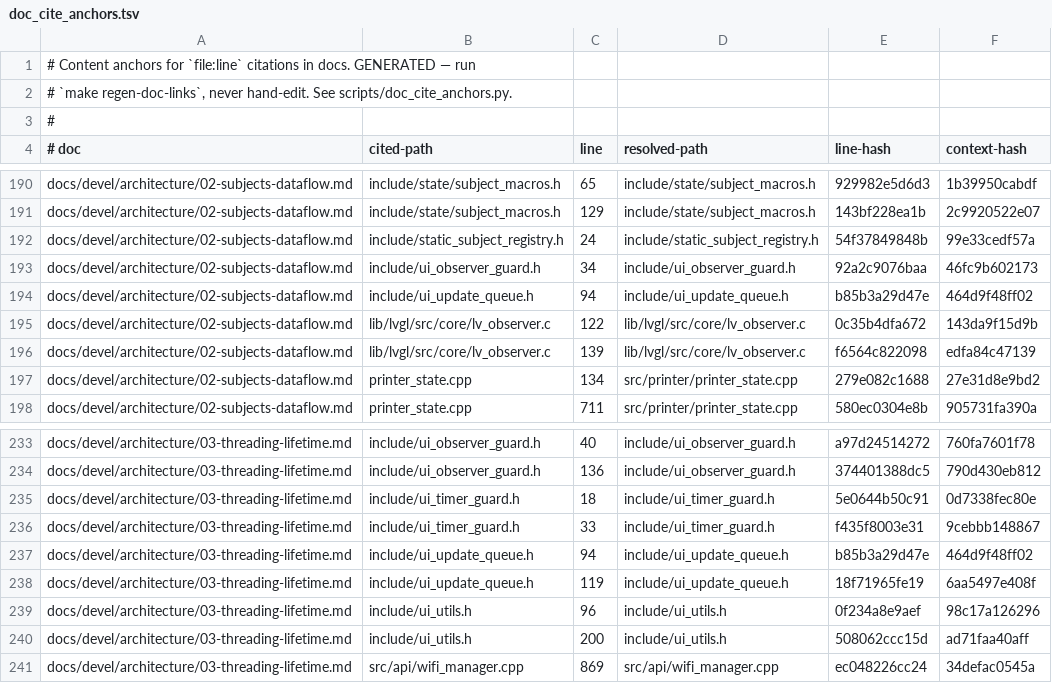
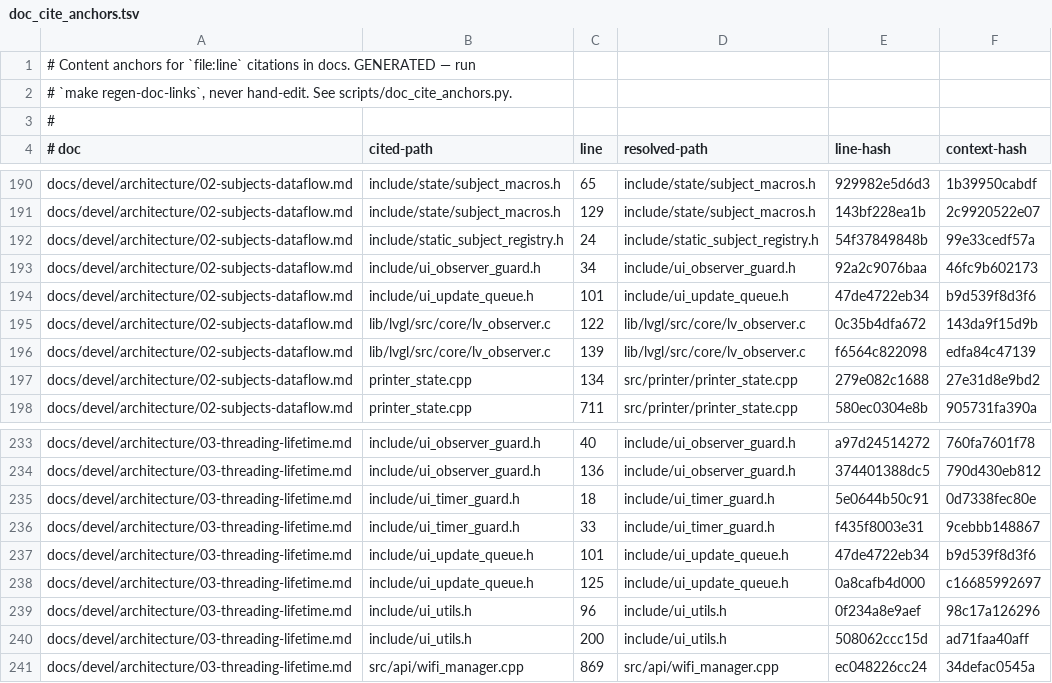
Before and after one commit to prestonbrown/helixscreen, a TSV file: scripts/doc_cite_anchors.tsv, drawn as a sheet; only a part is shown, gaps mark what is left out.

```diff
--- a/scripts/doc_cite_anchors.tsv
+++ b/scripts/doc_cite_anchors.tsv
@@ -193,3 +193,3 @@ docs/devel/architecture/02-subjects-dataflow.md	include/static_subject_registry.
 docs/devel/architecture/02-subjects-dataflow.md	include/ui_observer_guard.h	34	include/ui_observer_guard.h	92a2c9076baa	46fc9b602173
-docs/devel/architecture/02-subjects-dataflow.md	include/ui_update_queue.h	94	include/ui_update_queue.h	b85b3a29d47e	464d9f48ff02
+docs/devel/architecture/02-subjects-dataflow.md	include/ui_update_queue.h	101	include/ui_update_queue.h	47de4722eb34	b9d539f8d3f6
 docs/devel/architecture/02-subjects-dataflow.md	lib/lvgl/src/core/lv_observer.c	122	lib/lvgl/src/core/lv_observer.c	0c35b4dfa672	143da9f15d9b
@@ -236,4 +236,4 @@ docs/devel/architecture/03-threading-lifetime.md	include/ui_timer_guard.h	18	inc
 docs/devel/architecture/03-threading-lifetime.md	include/ui_timer_guard.h	33	include/ui_timer_guard.h	f435f8003e31	9cebbb148867
-docs/devel/architecture/03-threading-lifetime.md	include/ui_update_queue.h	94	include/ui_update_queue.h	b85b3a29d47e	464d9f48ff02
-docs/devel/architecture/03-threading-lifetime.md	include/ui_update_queue.h	119	include/ui_update_queue.h	18f71965fe19	6aa5497e408f
+docs/devel/architecture/03-threading-lifetime.md	include/ui_update_queue.h	101	include/ui_update_queue.h	47de4722eb34	b9d539f8d3f6
+docs/devel/architecture/03-threading-lifetime.md	include/ui_update_queue.h	125	include/ui_update_queue.h	0a8cafb4d000	c16685992697
 docs/devel/architecture/03-threading-lifetime.md	include/ui_utils.h	96	include/ui_utils.h	0f234a8e9aef	98c17a126296
```
Also changed, not shown: 2 other files.
